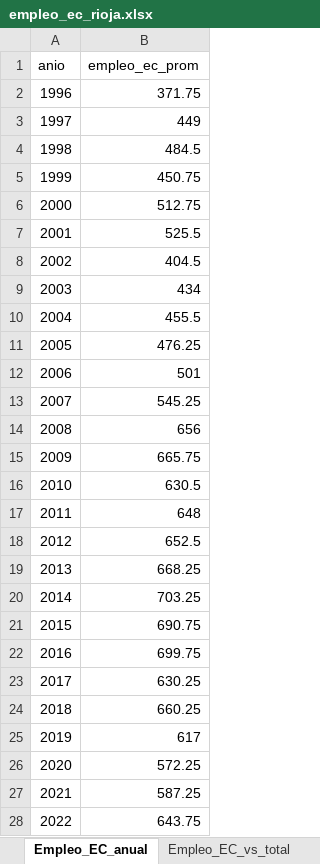
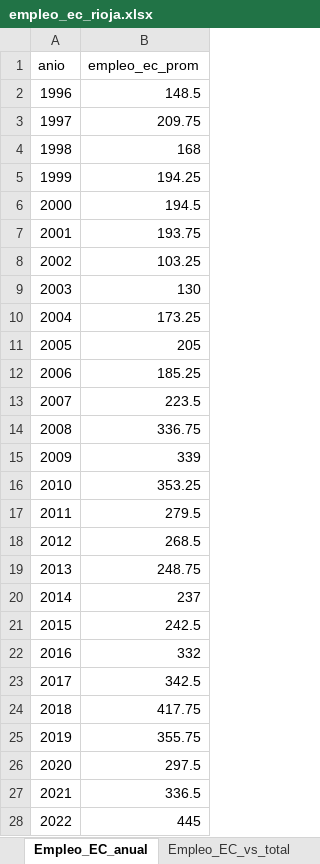
Before and after one commit to yaninard891/economia_c, an Excel workbook: data/processed/empleo_ec_rioja.xlsx, sheet Empleo_EC_anual, drawn as a sheet; only a part is shown; values as stored, in another font and other column widths than the file's, no borders; the diff covers the shown part only; the diff names each change by its address in the sheet, - before the commit and + after, or states it on an @@ line.

```diff
--- a/data/processed/empleo_ec_rioja.xlsx (sheet Empleo_EC_anual)
+++ b/data/processed/empleo_ec_rioja.xlsx (sheet Empleo_EC_anual)
-B2 (empleo_ec_prom): 371.75
+B2 (empleo_ec_prom): 148.5
-B3 (empleo_ec_prom): 449
+B3 (empleo_ec_prom): 209.75
-B4 (empleo_ec_prom): 484.5
+B4 (empleo_ec_prom): 168
-B5 (empleo_ec_prom): 450.75
+B5 (empleo_ec_prom): 194.25
-B6 (empleo_ec_prom): 512.75
+B6 (empleo_ec_prom): 194.5
-B7 (empleo_ec_prom): 525.5
+B7 (empleo_ec_prom): 193.75
-B8 (empleo_ec_prom): 404.5
+B8 (empleo_ec_prom): 103.25
-B9 (empleo_ec_prom): 434
+B9 (empleo_ec_prom): 130
-B10 (empleo_ec_prom): 455.5
+B10 (empleo_ec_prom): 173.25
-B11 (empleo_ec_prom): 476.25
+B11 (empleo_ec_prom): 205
-B12 (empleo_ec_prom): 501
+B12 (empleo_ec_prom): 185.25
-B13 (empleo_ec_prom): 545.25
+B13 (empleo_ec_prom): 223.5
-B14 (empleo_ec_prom): 656
+B14 (empleo_ec_prom): 336.75
-B15 (empleo_ec_prom): 665.75
+B15 (empleo_ec_prom): 339
-B16 (empleo_ec_prom): 630.5
+B16 (empleo_ec_prom): 353.25
-B17 (empleo_ec_prom): 648
+B17 (empleo_ec_prom): 279.5
-B18 (empleo_ec_prom): 652.5
+B18 (empleo_ec_prom): 268.5
-B19 (empleo_ec_prom): 668.25
+B19 (empleo_ec_prom): 248.75
-B20 (empleo_ec_prom): 703.25
+B20 (empleo_ec_prom): 237
-B21 (empleo_ec_prom): 690.75
+B21 (empleo_ec_prom): 242.5
-B22 (empleo_ec_prom): 699.75
+B22 (empleo_ec_prom): 332
-B23 (empleo_ec_prom): 630.25
+B23 (empleo_ec_prom): 342.5
-B24 (empleo_ec_prom): 660.25
+B24 (empleo_ec_prom): 417.75
-B25 (empleo_ec_prom): 617
+B25 (empleo_ec_prom): 355.75
-B26 (empleo_ec_prom): 572.25
+B26 (empleo_ec_prom): 297.5
-B27 (empleo_ec_prom): 587.25
+B27 (empleo_ec_prom): 336.5
-B28 (empleo_ec_prom): 643.75
+B28 (empleo_ec_prom): 445
```
Also changed, not shown: 3 edited cells elsewhere in this sheet, sheet Empleo_EC_trimestral, sheet Empleo_EC_vs_total, sheet Elasticidad, 12 other files.
